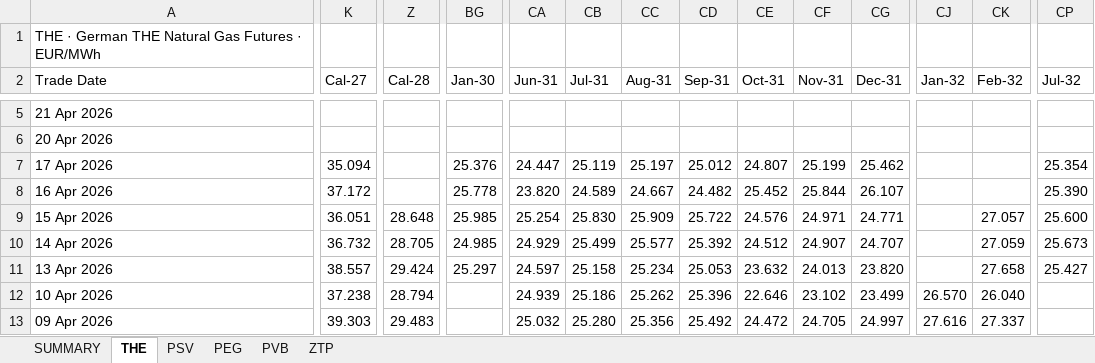
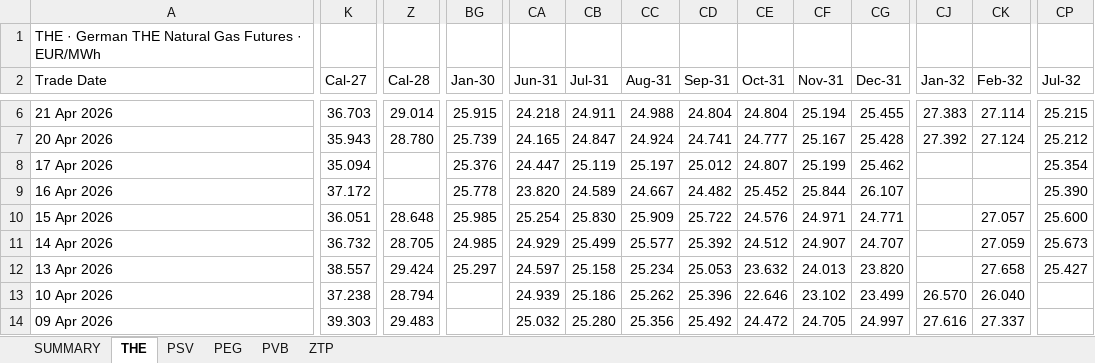
Before and after one commit to ibra26-gif/LNG-TradeOS, an Excel workbook: data/EEX_Gas_Curves.xlsx, sheet THE, drawn as a sheet; only a part is shown, gaps mark what is left out; values as stored, in another font and other column widths than the file's, no cell formats; addresses are those after the commit; the diff covers the shown part only; the diff names each change by its address in the sheet, - before the commit and + after, or states it on an @@ line.

```diff
--- a/data/EEX_Gas_Curves.xlsx (sheet THE)
+++ b/data/EEX_Gas_Curves.xlsx (sheet THE)
-K6 (Cal-27): (empty)
+K6 (Cal-27): 36.703
-Z6 (Cal-28): (empty)
+Z6 (Cal-28): 29.014
-BG6 (Jan-30): (empty)
+BG6 (Jan-30): 25.915
-CA6 (Jun-31): (empty)
+CA6 (Jun-31): 24.218
-CB6 (Jul-31): (empty)
+CB6 (Jul-31): 24.911
-CC6 (Aug-31): (empty)
+CC6 (Aug-31): 24.988
-CD6 (Sep-31): (empty)
+CD6 (Sep-31): 24.804
-CE6 (Oct-31): (empty)
+CE6 (Oct-31): 24.804
-CF6 (Nov-31): (empty)
+CF6 (Nov-31): 25.194
-CG6 (Dec-31): (empty)
+CG6 (Dec-31): 25.455
-CJ6 (Jan-32): (empty)
+CJ6 (Jan-32): 27.383
-CK6 (Feb-32): (empty)
+CK6 (Feb-32): 27.114
-CP6 (Jul-32): (empty)
+CP6 (Jul-32): 25.215
-K7 (Cal-27): (empty)
+K7 (Cal-27): 35.943
-Z7 (Cal-28): (empty)
+Z7 (Cal-28): 28.780
-BG7 (Jan-30): (empty)
+BG7 (Jan-30): 25.739
-CA7 (Jun-31): (empty)
+CA7 (Jun-31): 24.165
-CB7 (Jul-31): (empty)
+CB7 (Jul-31): 24.847
-CC7 (Aug-31): (empty)
+CC7 (Aug-31): 24.924
-CD7 (Sep-31): (empty)
+CD7 (Sep-31): 24.741
-CE7 (Oct-31): (empty)
+CE7 (Oct-31): 24.777
-CF7 (Nov-31): (empty)
+CF7 (Nov-31): 25.167
-CG7 (Dec-31): (empty)
+CG7 (Dec-31): 25.428
-CJ7 (Jan-32): (empty)
+CJ7 (Jan-32): 27.392
-CK7 (Feb-32): (empty)
+CK7 (Feb-32): 27.124
-CP7 (Jul-32): (empty)
+CP7 (Jul-32): 25.212
```
Also changed, not shown: 1 added row and 96 edited cells elsewhere in this sheet, sheet PEG, sheet ZTP, sheet PVB, sheet PSV, sheet SUMMARY, cell formats.
